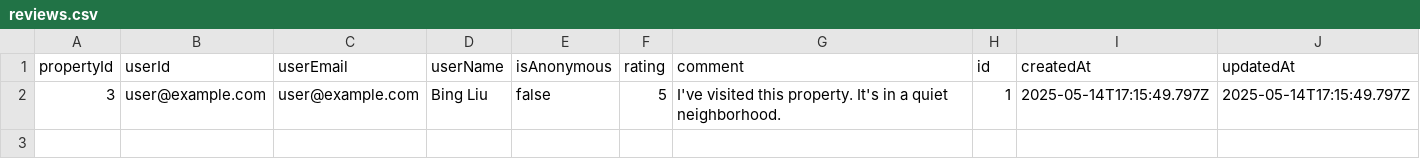
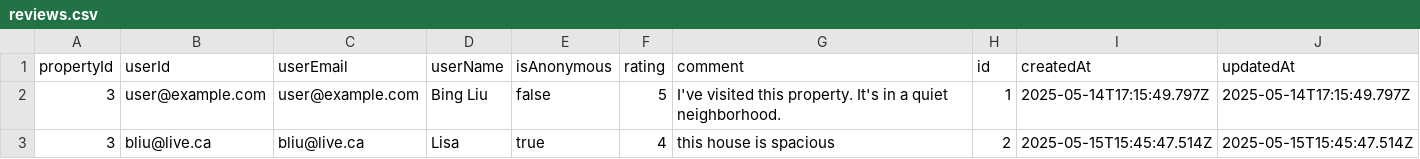
Before and after one commit to niceliubing/real-estate, a CSV file: src/data/reviews.csv, drawn as a sheet.

Commit message:
Update Users

```diff
--- a/src/data/reviews.csv
+++ b/src/data/reviews.csv
@@ -2 +2,2 @@ propertyId,userId,userEmail,userName,isAnonymous,rating,comment,id,createdAt,upd
 3,user@example.com,user@example.com,Bing Liu,false,5,I've visited this property. It's in a quiet neighborhood.,1,2025-05-14T17:15:49.797Z,2025-05-14T17:15:49.797Z
+3,bliu@live.ca,bliu@live.ca,Lisa,true,4,this house is spacious,2,2025-05-15T15:45:47.514Z,2025-05-15T15:45:47.514Z
```
Also changed, not shown: 6 other files.
